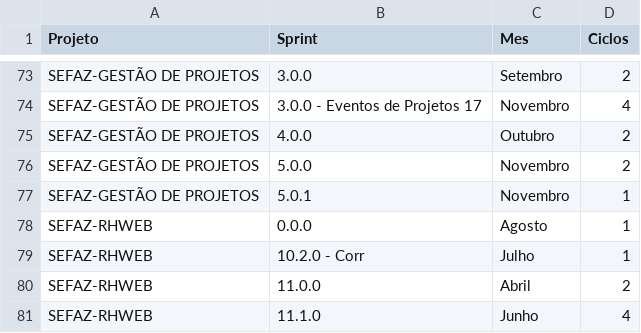
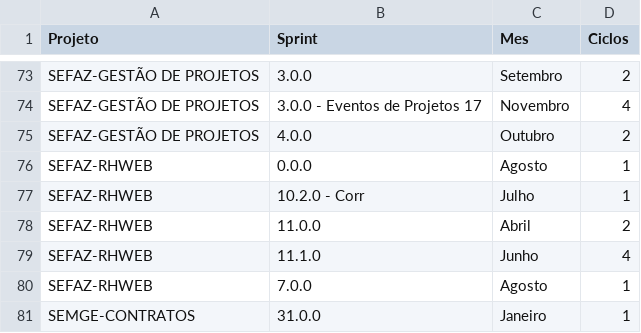
Before and after one commit to qualidadesudoeste/Retrospectiva-QA, a CSV file: client/public/ciclos_por_sprint.csv, drawn as a sheet; only a part is shown, gaps mark what is left out; the shorter side is filled out with more unchanged rows; the diff names each change by its address in the sheet, - before the commit and + after, or states it on an @@ line.

Commit message:
Corrigir SEFAZ-GESTÃO DE PROJETOS: remover sprints 5.0.0 e 5.0.1 (manter apenas até 4.0.0)

```diff
--- a/client/public/ciclos_por_sprint.csv
+++ b/client/public/ciclos_por_sprint.csv
-row 76: SEFAZ-GESTÃO DE PROJETOS | 5.0.0 | Novembro | 2
-row 77: SEFAZ-GESTÃO DE PROJETOS | 5.0.1 | Novembro | 1
```
Also changed, not shown: client/public/ciclos_por_projeto_mes.csv.
